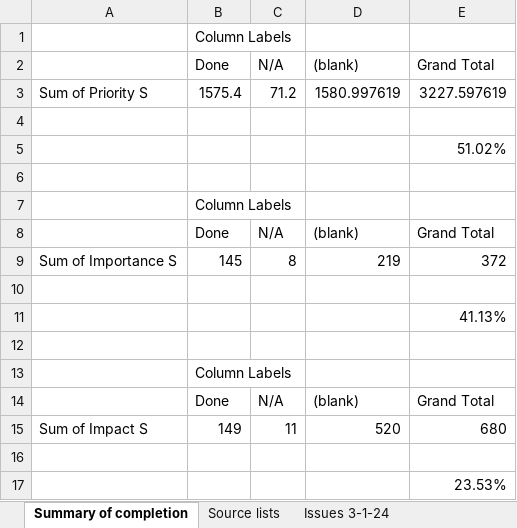
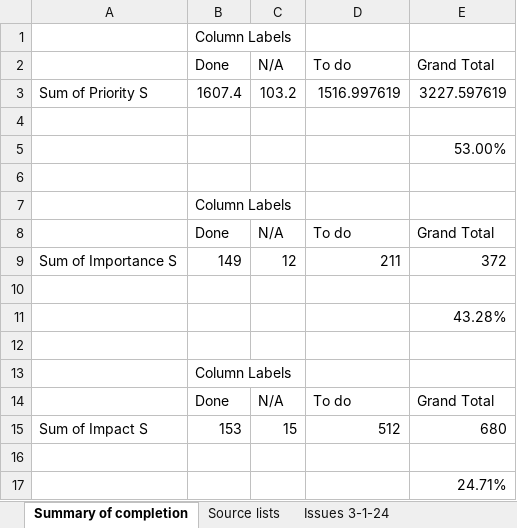
Before and after one commit to SigmaFireFox/SigmaFox, an Excel workbook: apps/e-questrian/e-Questrian - To do list.xlsx, sheet Summary of completion, drawn as a sheet; values as stored, in another font and other column widths than the file's, no borders; the diff names each change by its address in the sheet, - before the commit and + after, or states it on an @@ line.

```diff
--- a/apps/e-questrian/e-Questrian - To do list.xlsx (sheet Summary of completion)
+++ b/apps/e-questrian/e-Questrian - To do list.xlsx (sheet Summary of completion)
-D2: (blank)
+D2: To do
-B3: 1575.4
+B3: 1607.4
-C3: 71.2
+C3: 103.2
-D3: 1580.997619
+D3: 1516.997619
-E5: 51.02%
+E5: 53.00%
-D8: (blank)
+D8: To do
-B9: 145
+B9: 149
-C9: 8
+C9: 12
-D9: 219
+D9: 211
-E11: 41.13%
+E11: 43.28%
-D14: (blank)
+D14: To do
-B15: 149
+B15: 153
-C15: 11
+C15: 15
-D15: 520
+D15: 512
-E17: 23.53%
+E17: 24.71%
```
Also changed, not shown: sheet Issues 3-1-24, formulas that keep their value, hidden cells, 2 other files.
